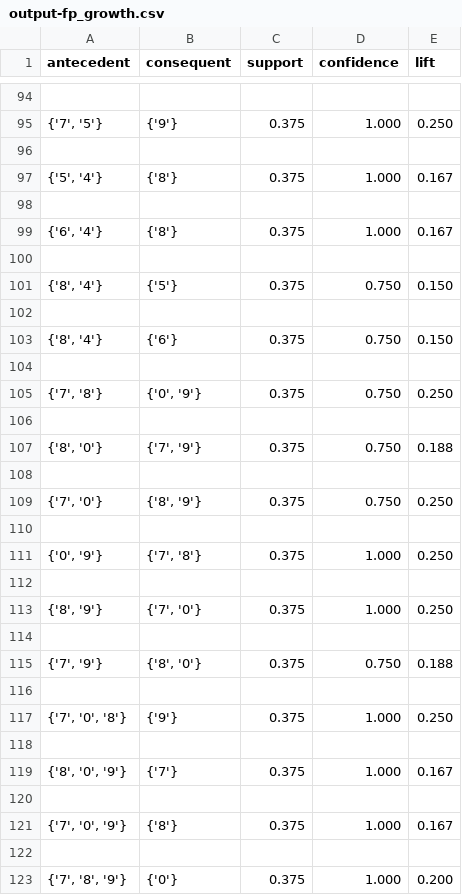
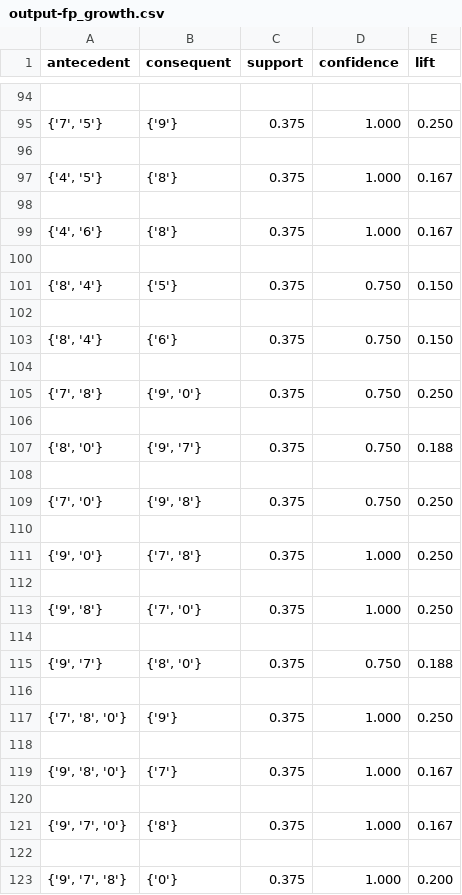
Before and after one commit to SnaKey0u0/2022Data-Mining, a CSV file: Hw1/outputs/output-fp_growth.csv, drawn as a sheet; only a part is shown, gaps mark what is left out; the diff covers the shown part only.

```diff
--- a/Hw1/outputs/output-fp_growth.csv
+++ b/Hw1/outputs/output-fp_growth.csv
@@ -96,5 +96,5 @@ antecedent,consequent,support,confidence,lift
 
-"{'5', '4'}",{'8'},0.375,1.000,0.167
+"{'4', '5'}",{'8'},0.375,1.000,0.167
 
-"{'6', '4'}",{'8'},0.375,1.000,0.167
+"{'4', '6'}",{'8'},0.375,1.000,0.167
 
@@ -104,20 +104,20 @@ antecedent,consequent,support,confidence,lift
 
-"{'7', '8'}","{'0', '9'}",0.375,0.750,0.250
+"{'7', '8'}","{'9', '0'}",0.375,0.750,0.250
 
-"{'8', '0'}","{'7', '9'}",0.375,0.750,0.188
+"{'8', '0'}","{'9', '7'}",0.375,0.750,0.188
 
-"{'7', '0'}","{'8', '9'}",0.375,0.750,0.250
+"{'7', '0'}","{'9', '8'}",0.375,0.750,0.250
 
-"{'0', '9'}","{'7', '8'}",0.375,1.000,0.250
+"{'9', '0'}","{'7', '8'}",0.375,1.000,0.250
 
-"{'8', '9'}","{'7', '0'}",0.375,1.000,0.250
+"{'9', '8'}","{'7', '0'}",0.375,1.000,0.250
 
-"{'7', '9'}","{'8', '0'}",0.375,0.750,0.188
+"{'9', '7'}","{'8', '0'}",0.375,0.750,0.188
 
-"{'7', '0', '8'}",{'9'},0.375,1.000,0.250
+"{'7', '8', '0'}",{'9'},0.375,1.000,0.250
 
-"{'8', '0', '9'}",{'7'},0.375,1.000,0.167
+"{'9', '8', '0'}",{'7'},0.375,1.000,0.167
 
-"{'7', '0', '9'}",{'8'},0.375,1.000,0.167
+"{'9', '7', '0'}",{'8'},0.375,1.000,0.167
 
-"{'7', '8', '9'}",{'0'},0.375,1.000,0.200
+"{'9', '7', '8'}",{'0'},0.375,1.000,0.200
```
Also changed, not shown: 10 edited cells elsewhere in this file, 1 other file.
